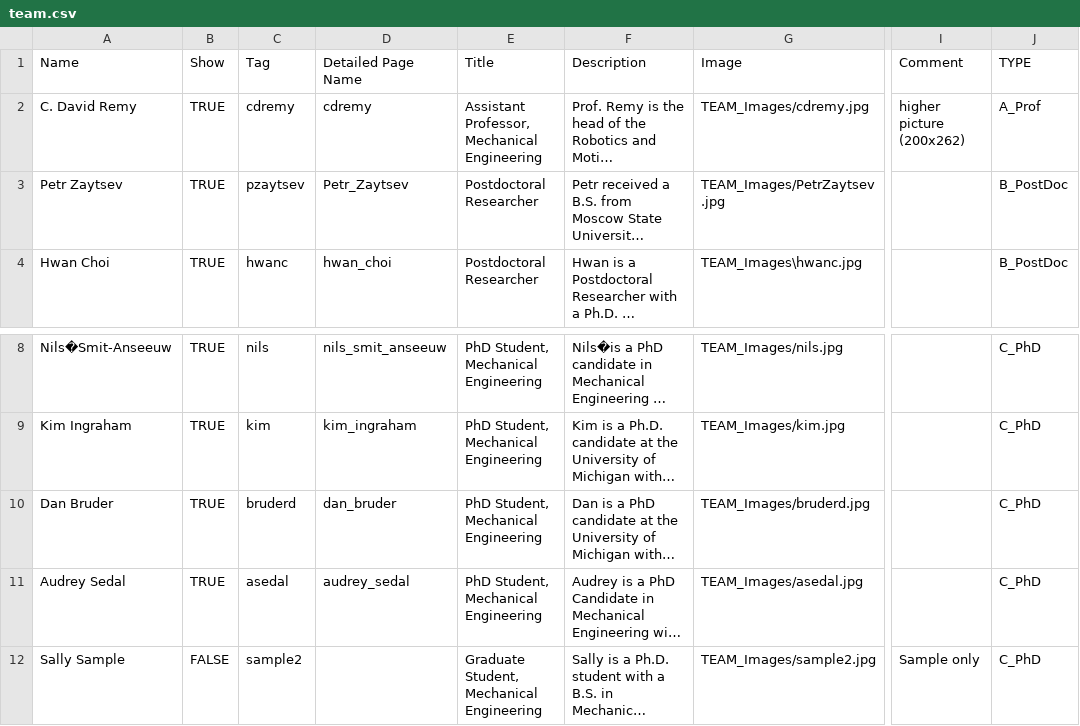
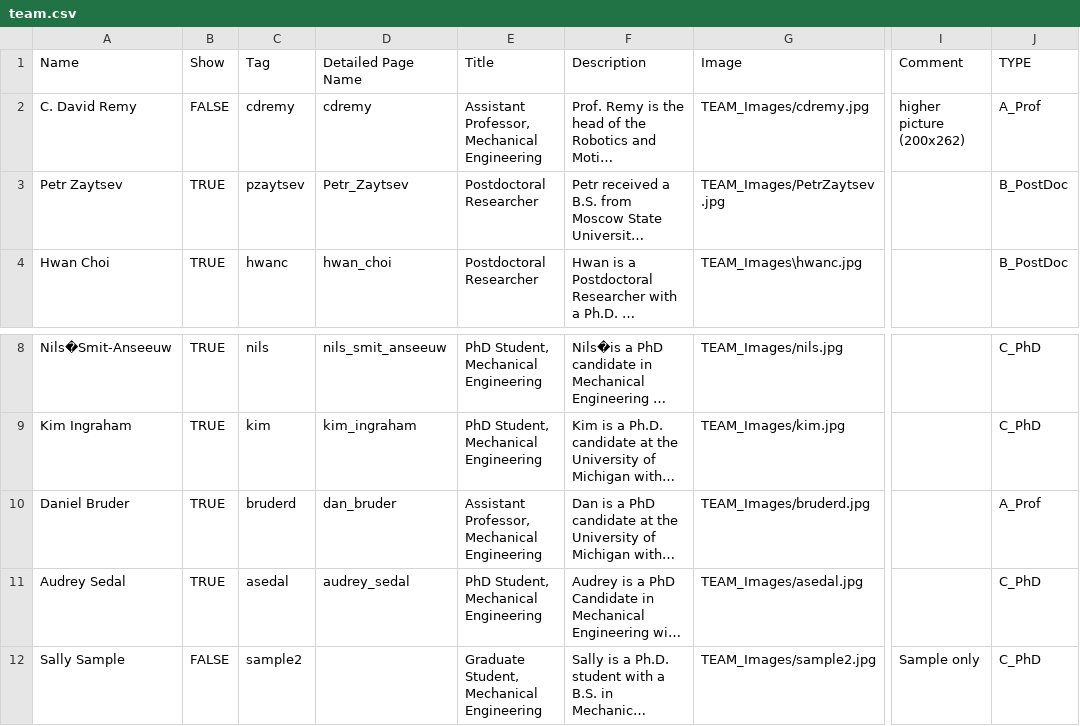
Before and after one commit to F-R-E-E-Lab/f-r-e-e-lab.github.io, a CSV file: _data/team.csv, drawn as a sheet; only a part is shown, gaps mark what is left out; long unchanged cells end in …; the diff names each change by its address in the sheet, - before the commit and + after, or states it on an @@ line.

```diff
--- a/_data/team.csv
+++ b/_data/team.csv
-B2 (Show): TRUE
+B2 (Show): FALSE
-A10 (Name): Dan Bruder
+A10 (Name): Daniel Bruder
-E10 (Title): PhD Student, Mechanical Engineering
+E10 (Title): Assistant Professor, Mechanical Engineering
-J10 (TYPE): C_PhD
+J10 (TYPE): A_Prof
```
Also changed, not shown: 5 other files.
